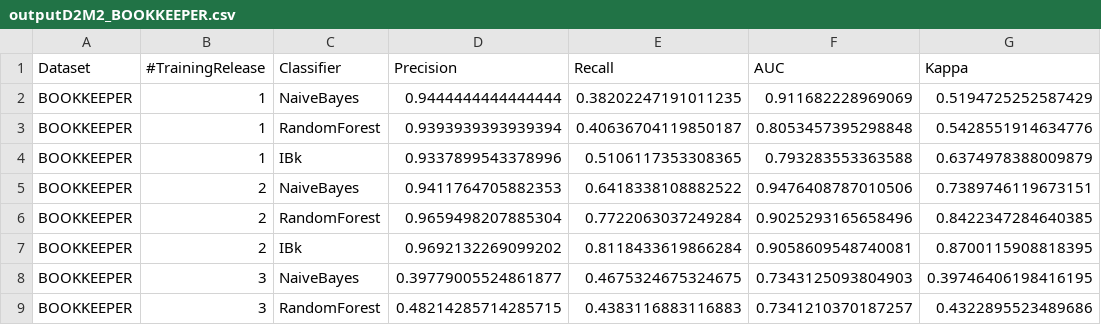
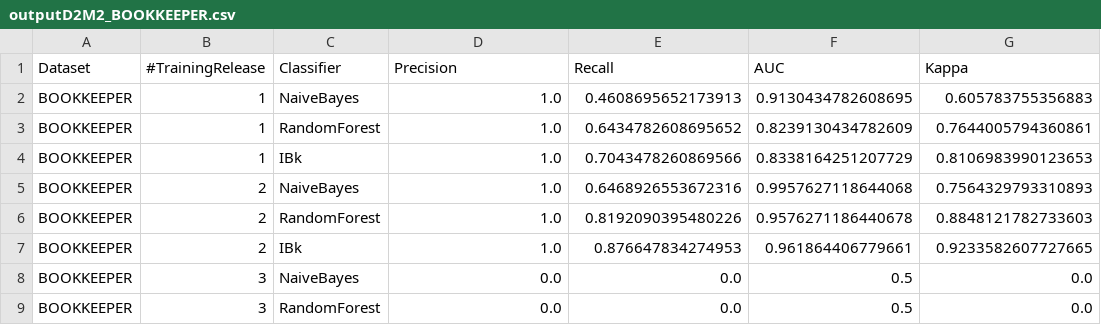
Before and after one commit to salvatorefoderaro/ISW2-Project, a CSV file: output/outputD2M2_BOOKKEEPER.csv, drawn as a sheet; only a part is shown; the diff covers the shown part only.

Commit message:
7th Commit
- Dataset updated
- Other Improvment

```diff
--- a/output/outputD2M2_BOOKKEEPER.csv
+++ b/output/outputD2M2_BOOKKEEPER.csv
@@ -1,9 +1,9 @@
 Dataset,#TrainingRelease,Classifier,Precision,Recall,AUC,Kappa
-BOOKKEEPER,1,NaiveBayes,0.9444444444444444,0.38202247191011235,0.911682228969069,0.5194725252587429
-BOOKKEEPER,1,RandomForest,0.9393939393939394,0.40636704119850187,0.8053457395298848,0.5428551914634776
-BOOKKEEPER,1,IBk,0.9337899543378996,0.5106117353308365,0.793283553363588,0.6374978388009879
-BOOKKEEPER,2,NaiveBayes,0.9411764705882353,0.6418338108882522,0.9476408787010506,0.7389746119673151
-BOOKKEEPER,2,RandomForest,0.9659498207885304,0.7722063037249284,0.9025293165658496,0.8422347284640385
-BOOKKEEPER,2,IBk,0.9692132269099202,0.8118433619866284,0.9058609548740081,0.8700115908818395
-BOOKKEEPER,3,NaiveBayes,0.39779005524861877,0.4675324675324675,0.7343125093804903,0.39746406198416195
-BOOKKEEPER,3,RandomForest,0.48214285714285715,0.4383116883116883,0.7341210370187257,0.4322895523489686
+BOOKKEEPER,1,NaiveBayes,1.0,0.4608695652173913,0.9130434782608695,0.605783755356883
+BOOKKEEPER,1,RandomForest,1.0,0.6434782608695652,0.8239130434782609,0.7644005794360861
+BOOKKEEPER,1,IBk,1.0,0.7043478260869566,0.8338164251207729,0.8106983990123653
+BOOKKEEPER,2,NaiveBayes,1.0,0.6468926553672316,0.9957627118644068,0.7564329793310893
+BOOKKEEPER,2,RandomForest,1.0,0.8192090395480226,0.9576271186440678,0.8848121782733603
+BOOKKEEPER,2,IBk,1.0,0.876647834274953,0.961864406779661,0.9233582607727665
+BOOKKEEPER,3,NaiveBayes,0.0,0.0,0.5,0.0
+BOOKKEEPER,3,RandomForest,0.0,0.0,0.5,0.0
```
Also changed, not shown: 40 edited cells elsewhere in this file, output/outputD2M2_AVRO.csv, 12 other files.
